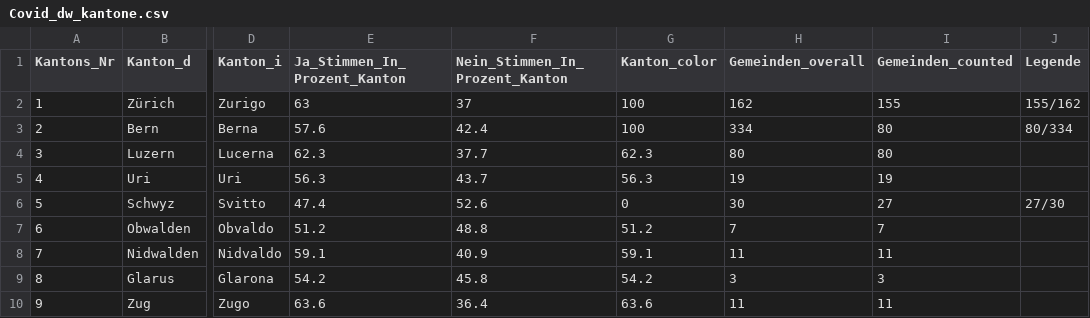
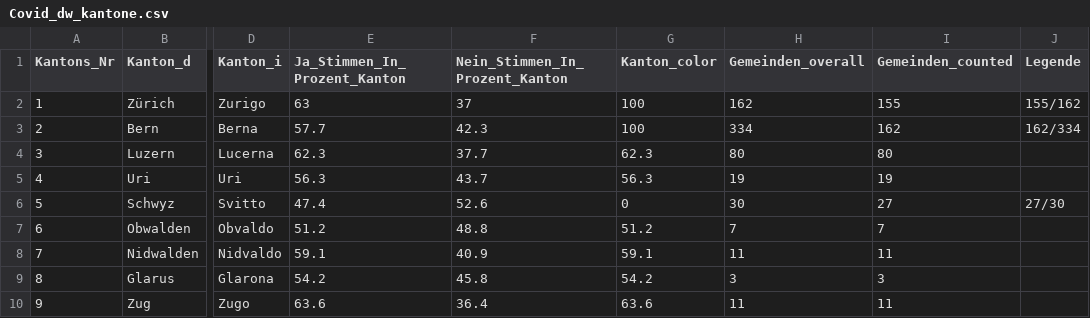
Before and after one commit to awp-finanznachrichten/lena_november2021, a CSV file: Output/Covid_dw_kantone.csv, drawn as a sheet; only a part is shown, gaps mark what is left out; the diff names each change by its address in the sheet, - before the commit and + after, or states it on an @@ line.

```diff
--- a/Output/Covid_dw_kantone.csv
+++ b/Output/Covid_dw_kantone.csv
-E3 (Ja_Stimmen_In_Prozent_Kanton): 57.6
+E3 (Ja_Stimmen_In_Prozent_Kanton): 57.7
-F3 (Nein_Stimmen_In_Prozent_Kanton): 42.4
+F3 (Nein_Stimmen_In_Prozent_Kanton): 42.3
-I3 (Gemeinden_counted): 80
+I3 (Gemeinden_counted): 162
-J3 (Legende): 80/334
+J3 (Legende): 162/334
```
Also changed, not shown: Output/Covid_all_data.csv, Output/Justiz_all_data.csv, 8 other files.
